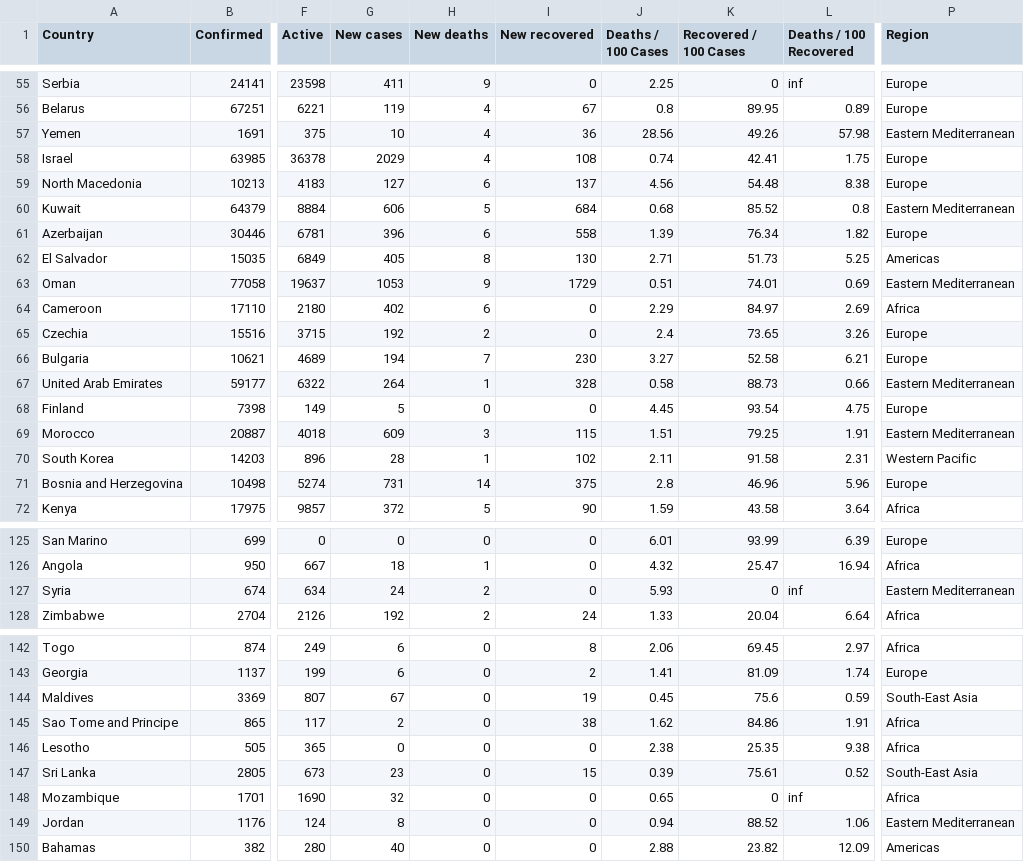
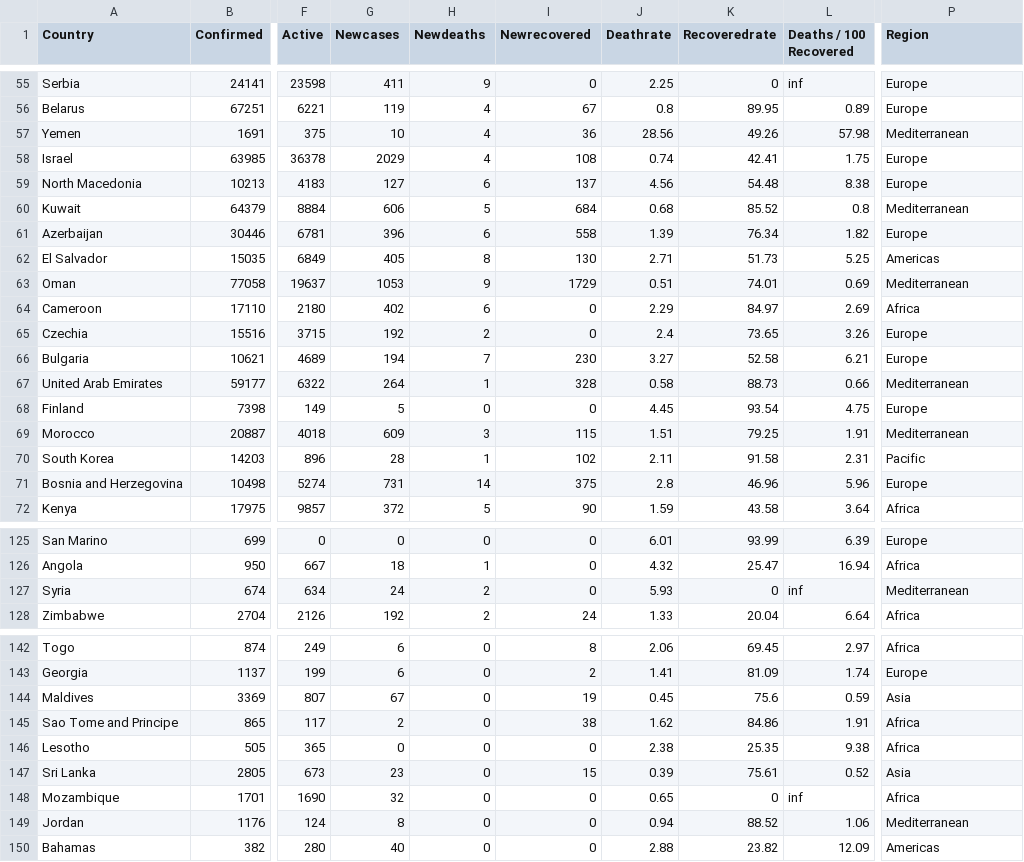
Before and after one commit to Komalkadian/cs498.github.io, a CSV file: country_wise_latest.csv, drawn as a sheet; only a part is shown, gaps mark what is left out; the diff covers the shown part only; the diff names each change by its address in the sheet, - before the commit and + after, or states it on an @@ line.

```diff
--- a/country_wise_latest.csv
+++ b/country_wise_latest.csv
-G1: New cases
+G1: Newcases
-H1: New deaths
+H1: Newdeaths
-I1: New recovered
+I1: Newrecovered
-J1: Deaths / 100 Cases
+J1: Deathrate
-K1: Recovered / 100 Cases
+K1: Recoveredrate
-P57 (Region): Eastern Mediterranean
+P57 (Region): Mediterranean
-P60 (Region): Eastern Mediterranean
+P60 (Region): Mediterranean
-P63 (Region): Eastern Mediterranean
+P63 (Region): Mediterranean
-P67 (Region): Eastern Mediterranean
+P67 (Region): Mediterranean
-P69 (Region): Eastern Mediterranean
+P69 (Region): Mediterranean
-P70 (Region): Western Pacific
+P70 (Region): Pacific
-P127 (Region): Eastern Mediterranean
+P127 (Region): Mediterranean
-P144 (Region): South-East Asia
+P144 (Region): Asia
-P147 (Region): South-East Asia
+P147 (Region): Asia
-P149 (Region): Eastern Mediterranean
+P149 (Region): Mediterranean
```
Also changed, not shown: 38 edited cells elsewhere in this file.
